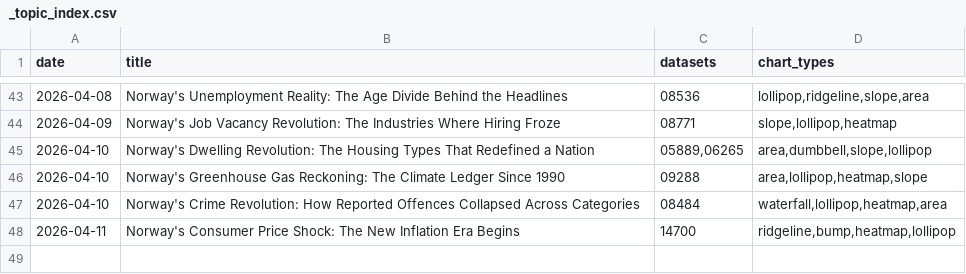
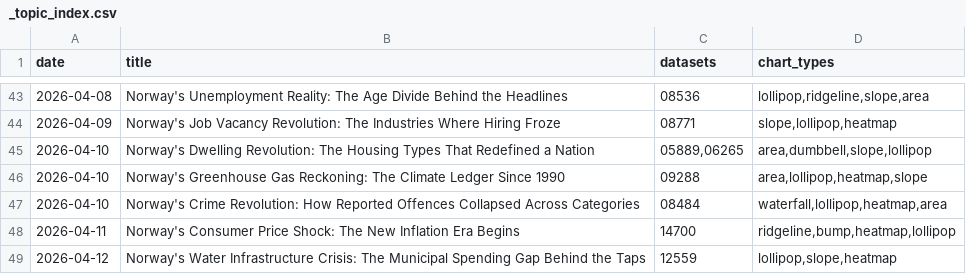
Before and after one commit to simbje/simbje.github.io, a CSV file: ssb-daily/posts/_topic_index.csv, drawn as a sheet; only a part is shown, gaps mark what is left out.

```diff
--- a/ssb-daily/posts/_topic_index.csv
+++ b/ssb-daily/posts/_topic_index.csv
@@ -48 +48,2 @@
 "2026-04-11","Norway's Consumer Price Shock: The New Inflation Era Begins","14700","ridgeline,bump,heatmap,lollipop"
+"2026-04-12","Norway's Water Infrastructure Crisis: The Municipal Spending Gap Behind the Taps","12559","lollipop,slope,heatmap"
```
Also changed, not shown: 2 other files.
